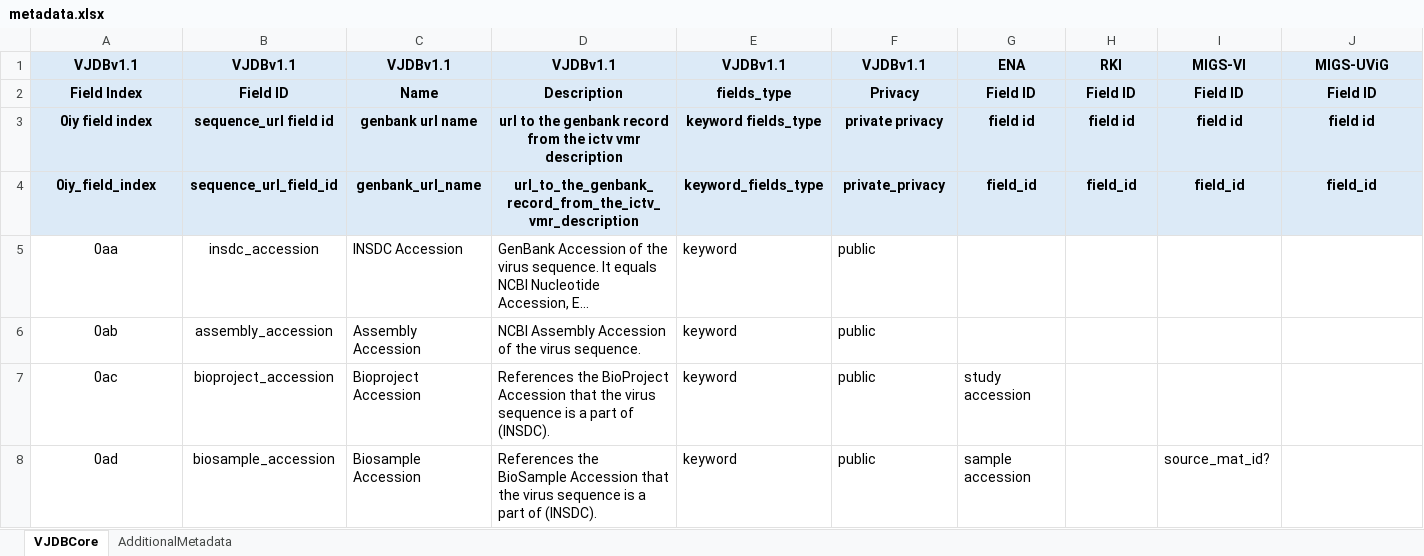
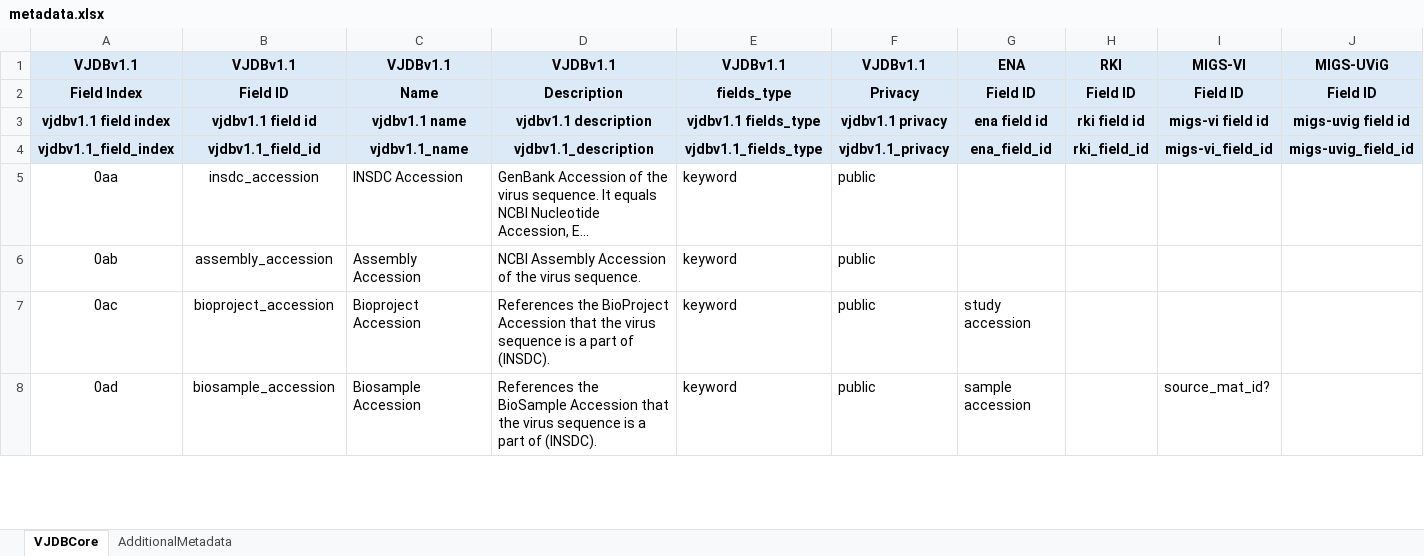
Before and after one commit to VirJenDB/virjendb_metadata, an Excel workbook: metadata.xlsx, sheet VJDBCore, drawn as a sheet; only a part is shown; long unchanged cells end in …; values as stored, in another font and other column widths than the file's, no borders; conditional formats not drawn; removed rows and columns are numbered as before the commit, all else as after; rows hold the shown columns only; the diff names each change by its address in the sheet, - before the commit and + after, or states it on an @@ line.

Commit message:
Add files via upload
Formula fixed

```diff
--- a/metadata.xlsx (sheet VJDBCore)
+++ b/metadata.xlsx (sheet VJDBCore)
-row 3: 0iy field index | sequence_url field id | genbank url name | url to the genbank record from the ictv vmr description | keyword fields_type | private privacy | field id | field id | field id | field id
-row 4: 0iy_field_index | sequence_url_field_id | genbank_url_name | url_to_the_genbank_record_from_the_ictv_vmr_description | keyword_fields_type | private_privacy | field_id | field_id | field_id | field_id
+row 3: vjdbv1.1 field index | vjdbv1.1 field id | vjdbv1.1 name | vjdbv1.1 description | vjdbv1.1 fields_type | vjdbv1.1 privacy | ena field id | rki field id | migs-vi field id | migs-uvig field id
+row 4: vjdbv1.1_field_index | vjdbv1.1_field_id | vjdbv1.1_name | vjdbv1.1_description | vjdbv1.1_fields_type | vjdbv1.1_privacy | ena_field_id | rki_field_id | migs-vi_field_id | migs-uvig_field_id
```
